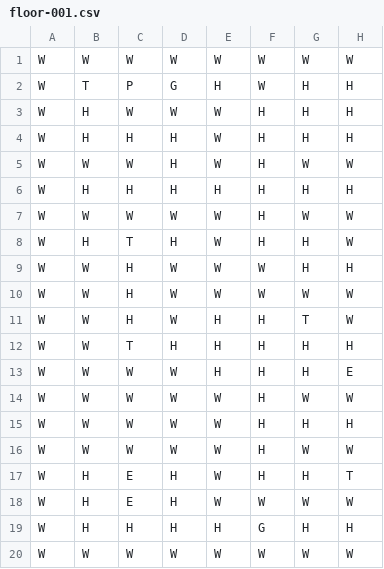
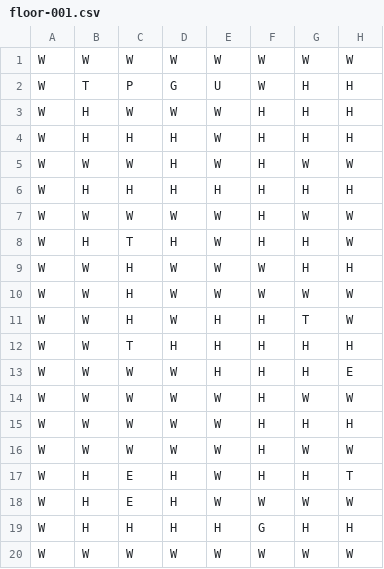
Before and after one commit to simongreene02/techchapter, a CSV file: src/main/resources/floors/floor-001.csv, drawn as a sheet; only a part is shown; the diff names each change by its address in the sheet, - before the commit and + after, or states it on an @@ line.

Commit message:
added multiple floors (todo: add Up/Down shapes)

```diff
--- a/src/main/resources/floors/floor-001.csv
+++ b/src/main/resources/floors/floor-001.csv
-E2: H
+E2: U
```
Also changed, not shown: 6 other files.
